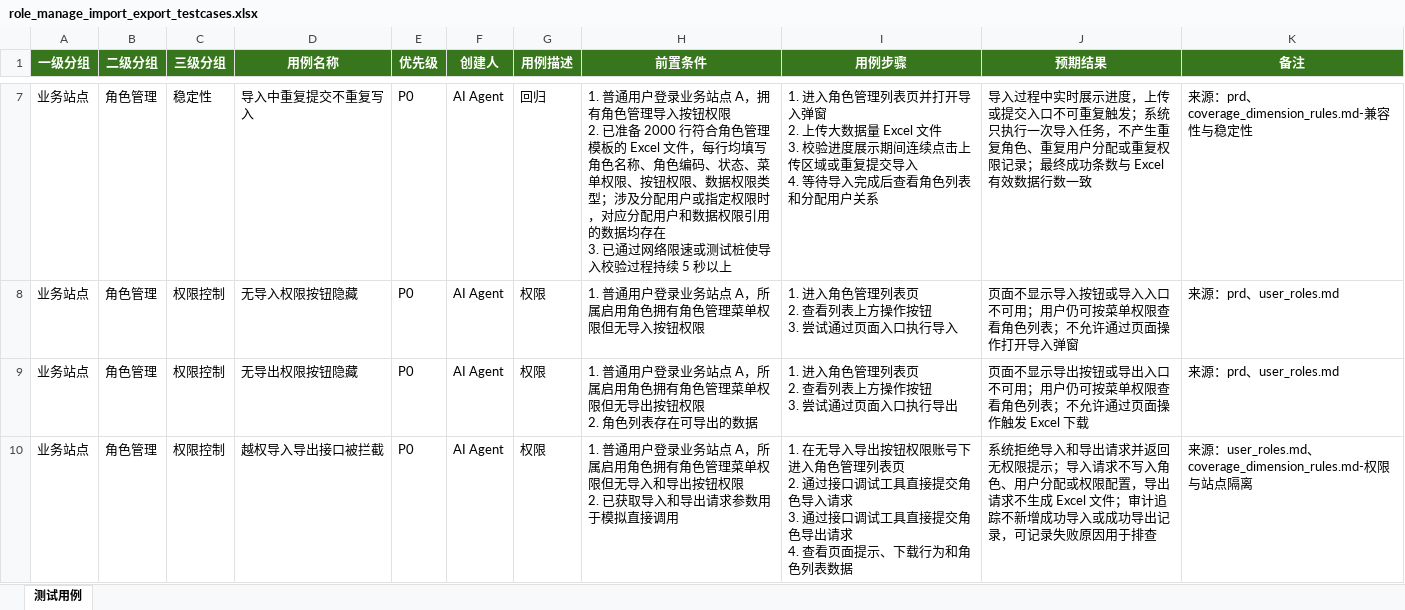
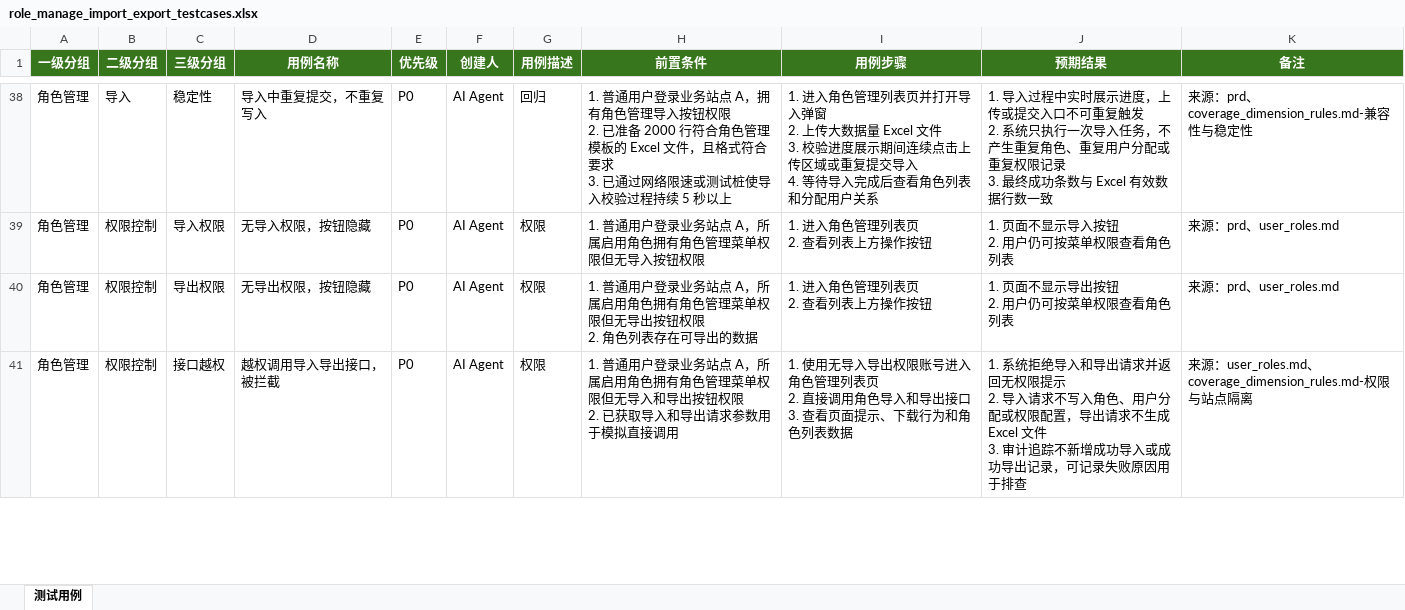
Before and after one commit to gbyu-amd/testcase-generator, an Excel workbook: .claude/skills/testcase-generator/outputs/excel_exports/business_site/role_manage_import_export_testcases.xlsx, sheet 测试用例, drawn as a sheet; only a part is shown, gaps mark what is left out; values as stored, in another font and other column widths than the file's, no borders; addresses are those after the commit; ↵ is a line break in a cell; the diff covers the shown part only; the diff names each change by its address in the sheet, - before the commit and + after, or states it on an @@ line.

```diff
--- a/.claude/skills/testcase-generator/outputs/excel_exports/business_site/role_manage_import_export_testcases.xlsx (sheet 测试用例)
+++ b/.claude/skills/testcase-generator/outputs/excel_exports/business_site/role_manage_import_export_testcases.xlsx (sheet 测试用例)
-A38:A41 (一级分组): 业务站点
+A38:A41 (一级分组): 角色管理
-B38 (二级分组): 角色管理
+B38 (二级分组): 导入
-D38 (用例名称): 导入中重复提交不重复写入
+D38 (用例名称): 导入中重复提交，不重复写入
-H38 (前置条件): …Excel 文件，每行均填写角色名称、角色编码、状态、菜单权限、按钮权限、数据权限类型；涉及分配用户或指定权限时，对应分配用户和数据权限引用的数据均存在 ↵ 3. 已通…
+H38 (前置条件): …Excel 文件，且格式符合要求 ↵ 3. 已通…
-J38 (预期结果): 导入过程中实时展示进度，上传或提交入口不可重复触发；系统只执行一次导入任务，不产生重复角色、重复用户分配或重复权限记录；最终成功…
+J38 (预期结果): 1. 导入过程中实时展示进度，上传或提交入口不可重复触发 ↵ 2. 系统只执行一次导入任务，不产生重复角色、重复用户分配或重复权限记录 ↵ 3. 最终成功…
-B39:B41 (二级分组): 角色管理
+B39:B41 (二级分组): 权限控制
-C39 (三级分组): 权限控制
+C39 (三级分组): 导入权限
-D39 (用例名称): 无导入权限按钮隐藏
+D39 (用例名称): 无导入权限，按钮隐藏
-I39 (用例步骤): 1. 进入角色管理列表页 ↵ 2. 查看列表上方操作按钮 ↵ 3. 尝试通过页面入口执行导入
+I39 (用例步骤): 1. 进入角色管理列表页 ↵ 2. 查看列表上方操作按钮
-J39 (预期结果): 页面不显示导入按钮或导入入口不可用；用户仍可按菜单权限查看角色列表；不允许通过页面操作打开导入弹窗
+J39 (预期结果): 1. 页面不显示导入按钮 ↵ 2. 用户仍可按菜单权限查看角色列表
-C40 (三级分组): 权限控制
+C40 (三级分组): 导出权限
-D40 (用例名称): 无导出权限按钮隐藏
+D40 (用例名称): 无导出权限，按钮隐藏
-I40 (用例步骤): 1. 进入角色管理列表页 ↵ 2. 查看列表上方操作按钮 ↵ 3. 尝试通过页面入口执行导出
+I40 (用例步骤): 1. 进入角色管理列表页 ↵ 2. 查看列表上方操作按钮
-J40 (预期结果): 页面不显示导出按钮或导出入口不可用；用户仍可按菜单权限查看角色列表；不允许通过页面操作触发 Excel 下载
+J40 (预期结果): 1. 页面不显示导出按钮 ↵ 2. 用户仍可按菜单权限查看角色列表
-C41 (三级分组): 权限控制
+C41 (三级分组): 接口越权
-D41 (用例名称): 越权导入导出接口被拦截
+D41 (用例名称): 越权调用导入导出接口，被拦截
-I41 (用例步骤): 1. 在无导入导出按钮权限账号下进入角色管理列表页 ↵ 2. 通过接口调试工具直接提交角色导入请求 ↵ 3. 通过接口调试工具直接提交角色导出请求 ↵ 4. 查看页面…
+I41 (用例步骤): 1. 使用无导入导出权限账号进入角色管理列表页 ↵ 2. 直接调用角色导入和导出接口 ↵ 3. 查看页面…
-J41 (预期结果): 系统拒绝导入和导出请求并返回无权限提示；导入请求不写入角色、用户分配或权限配置，导出请求不生成 Excel 文件；审计追踪…
+J41 (预期结果): 1. 系统拒绝导入和导出请求并返回无权限提示 ↵ 2. 导入请求不写入角色、用户分配或权限配置，导出请求不生成 Excel 文件 ↵ 3. 审计追踪…
```
Also changed, not shown: 36 added rows, 18 removed rows and 102 edited cells elsewhere in this sheet, .claude/skills/testcase-generator/outputs/excel_exports/business_site/audit_trail_role_testcases.xlsx, .claude/skills/testcase-generator/outputs/excel_exports/business_site/data_analysis_np_control_chart_testcases.xlsx, 37 other files.
